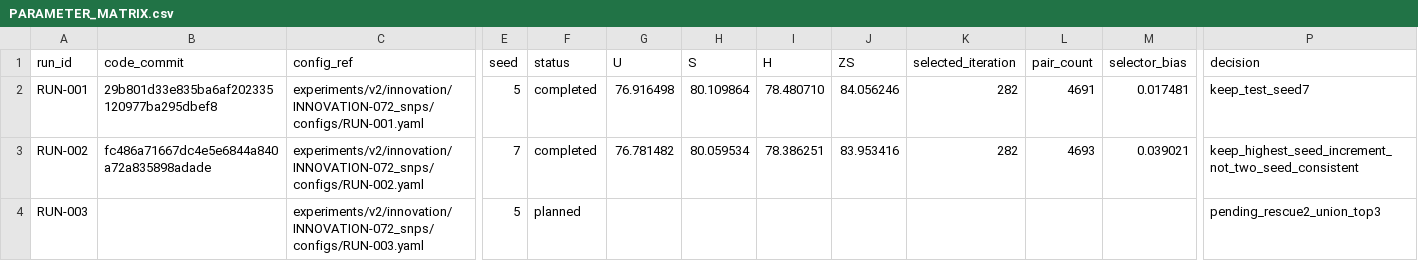
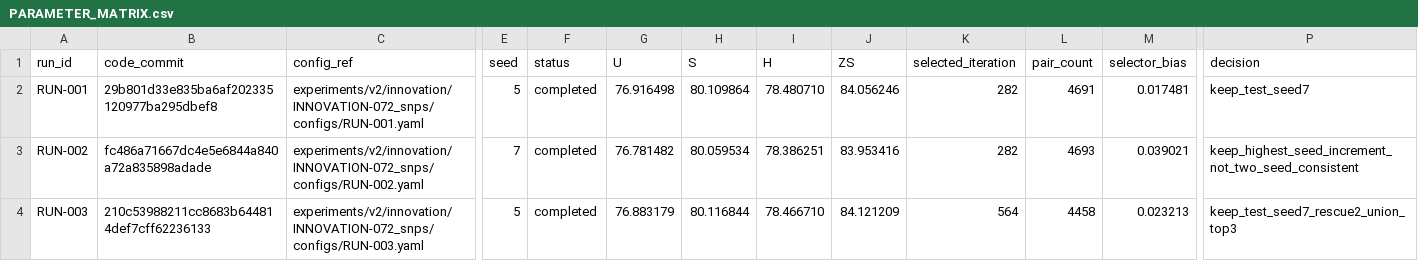
Before and after one commit to GetlotMoney/gzsl-paper, a CSV file: experiments/v2/innovation/INNOVATION-072_snps/PARAMETER_MATRIX.csv, drawn as a sheet; only a part is shown, gaps mark what is left out; the diff names each change by its address in the sheet, - before the commit and + after, or states it on an @@ line.

Commit message:
record SNPS union-top3 seed5 result

```diff
--- a/experiments/v2/innovation/INNOVATION-072_snps/PARAMETER_MATRIX.csv
+++ b/experiments/v2/innovation/INNOVATION-072_snps/PARAMETER_MATRIX.csv
-B4 (code_commit): (empty)
+B4 (code_commit): 210c53988211cc8683b644814def7cff62236133
-F4 (status): planned
+F4 (status): completed
-G4 (U): (empty)
+G4 (U): 76.883179
-H4 (S): (empty)
+H4 (S): 80.116844
-I4 (H): (empty)
+I4 (H): 78.466710
-J4 (ZS): (empty)
+J4 (ZS): 84.121209
-K4 (selected_iteration): (empty)
+K4 (selected_iteration): 564
-L4 (pair_count): (empty)
+L4 (pair_count): 4458
-M4 (selector_bias): (empty)
+M4 (selector_bias): 0.023213
-P4 (decision): pending_rescue2_union_top3
+P4 (decision): keep_test_seed7_rescue2_union_top3
```
Also changed, not shown: 6 other files.
